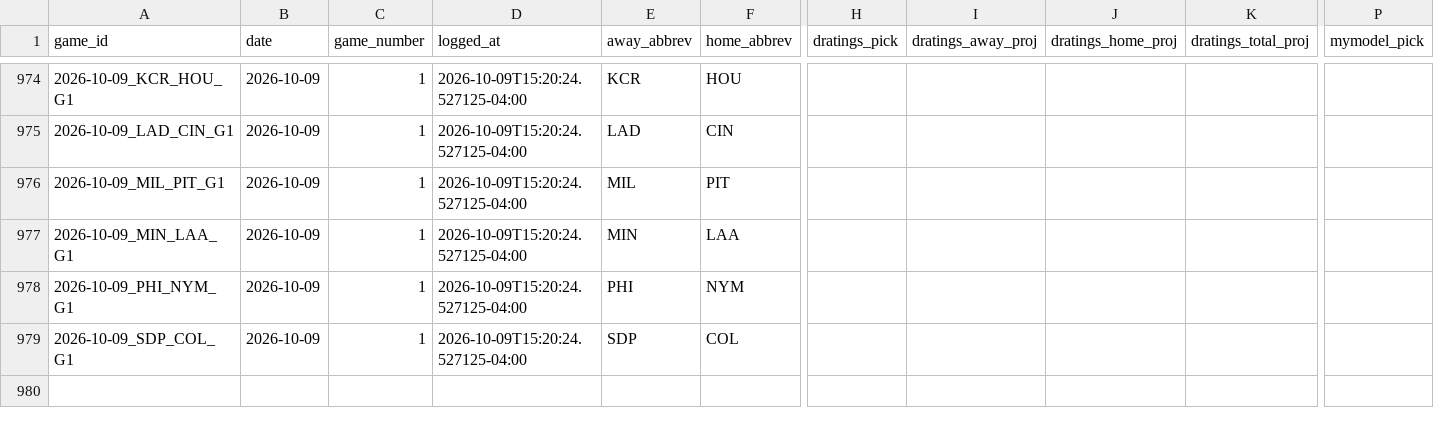
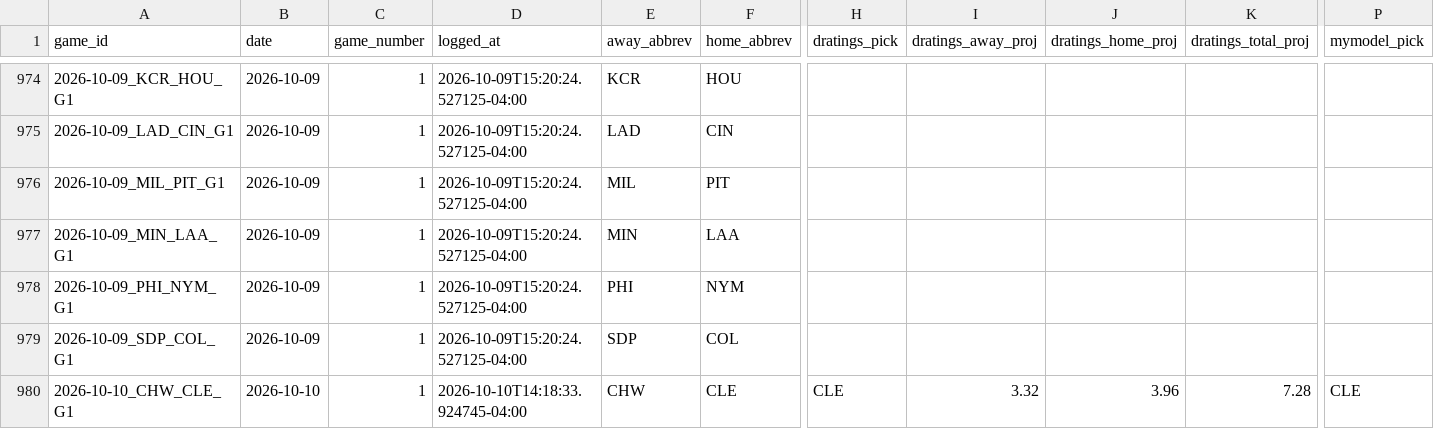
Before and after one commit to hobbescodez/sports, a CSV file: sports/mlb/data/predictions_log.csv, drawn as a sheet; only a part is shown, gaps mark what is left out; rows hold the shown columns only; the diff names each change by its address in the sheet, - before the commit and + after, or states it on an @@ line.

```diff
--- a/sports/mlb/data/predictions_log.csv
+++ b/sports/mlb/data/predictions_log.csv
+row 980: 2026-10-10_CHW_CLE_G1 | 2026-10-10 | 1 | 2026-10-10T14:18:33.924745-04:00 | CHW | CLE | CLE | 3.32 | 3.96 | 7.28 | CLE
```
Also changed, not shown: 2 other files.
